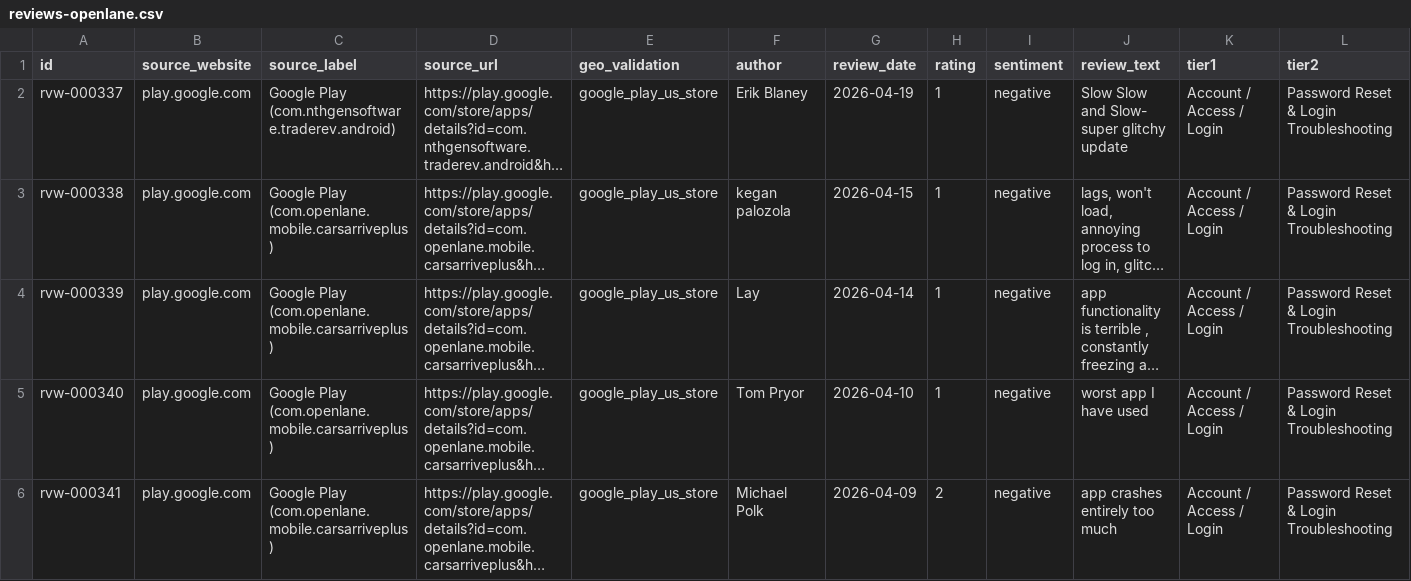
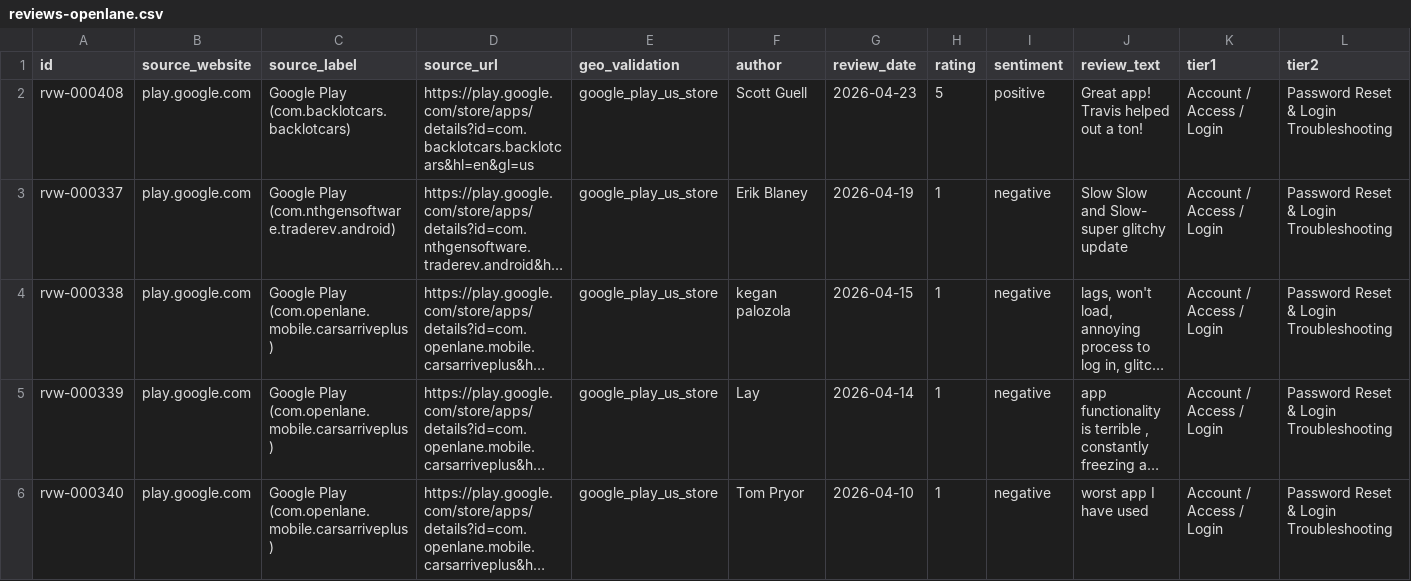
Before and after one commit to MA-AI-MO/MJA, a CSV file: data/reviews-openlane.csv, drawn as a sheet; only a part is shown; the shorter side is filled out with more unchanged rows; long unchanged cells end in …; rows hold the shown columns only; the diff names each change by its address in the sheet, - before the commit and + after, or states it on an @@ line.

```diff
--- a/data/reviews-openlane.csv
+++ b/data/reviews-openlane.csv
+row 2: rvw-000408 | play.google.com | Google Play (com.backlotcars.backlotcars) | https://play.google.com/store/apps/details?id=com.backlotcars.backlotcars&hl=en&gl=us | google_play_us_store | Scott Guell | 2026-04-23 | 5 | positive | Great app! Travis helped out a ton! | Account / Access / Login | Password Reset & Login Troubleshooting
```
Also changed, not shown: data/reviews-manheim.csv, 8 other files.
